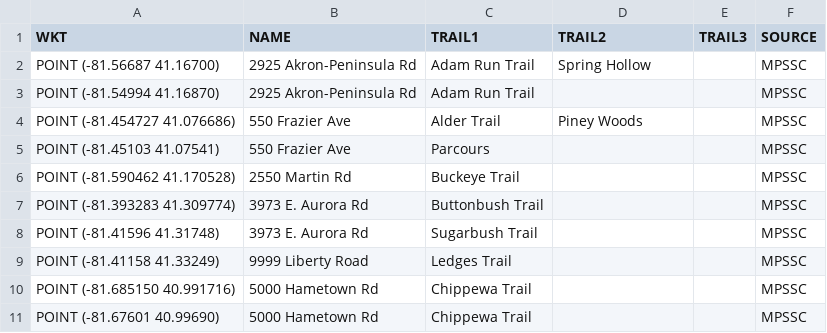
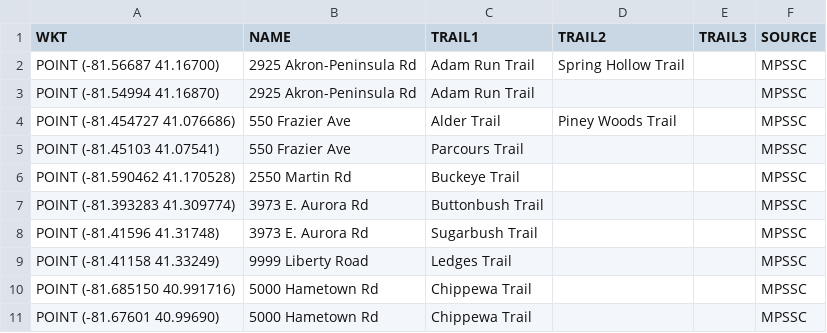
Before and after one commit to danavery/trails_converter, a CSV file: source_data/mpssc_trailheads.csv, drawn as a sheet; only a part is shown; the diff covers the shown part only.

Commit message:
Added 'Trail' to all trailhead trail entries.

```diff
--- a/source_data/mpssc_trailheads.csv
+++ b/source_data/mpssc_trailheads.csv
@@ -1,6 +1,6 @@
 WKT,NAME,TRAIL1,TRAIL2,TRAIL3,SOURCE
-POINT (-81.56687 41.16700),2925 Akron-Peninsula Rd,Adam Run Trail,Spring Hollow,,MPSSC
+POINT (-81.56687 41.16700),2925 Akron-Peninsula Rd,Adam Run Trail,Spring Hollow Trail,,MPSSC
 POINT (-81.54994 41.16870),2925 Akron-Peninsula Rd,Adam Run Trail,,,MPSSC
-POINT (-81.454727 41.076686),550 Frazier Ave,Alder Trail,Piney Woods,,MPSSC
-POINT (-81.45103 41.07541),550 Frazier Ave,Parcours,,,MPSSC
+POINT (-81.454727 41.076686),550 Frazier Ave,Alder Trail,Piney Woods Trail,,MPSSC
+POINT (-81.45103 41.07541),550 Frazier Ave,Parcours Trail,,,MPSSC
 POINT (-81.590462 41.170528),2550 Martin Rd,Buckeye Trail,,,MPSSC
```
Also changed, not shown: 30 edited cells elsewhere in this file.
